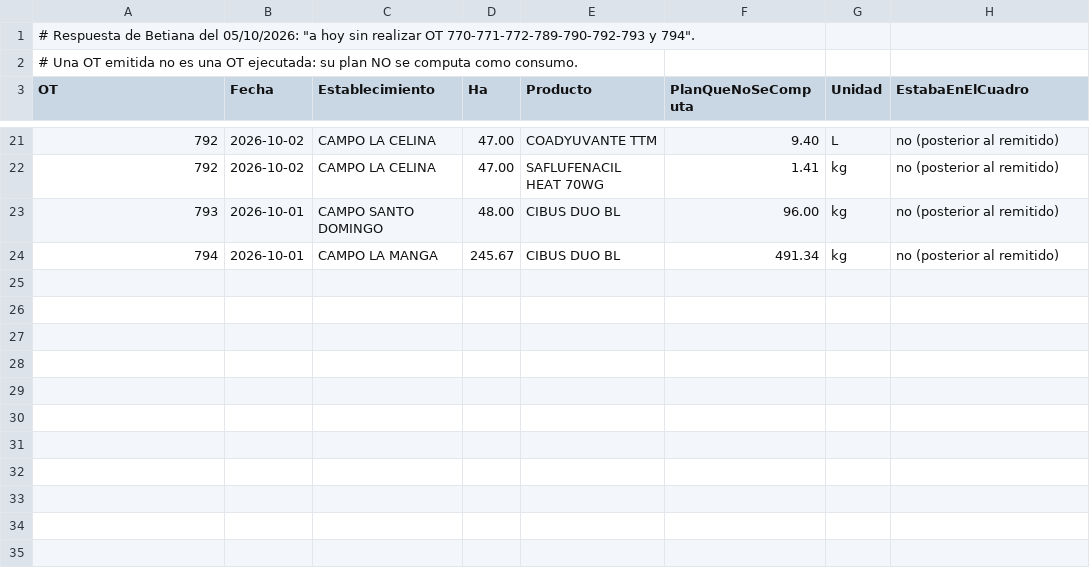
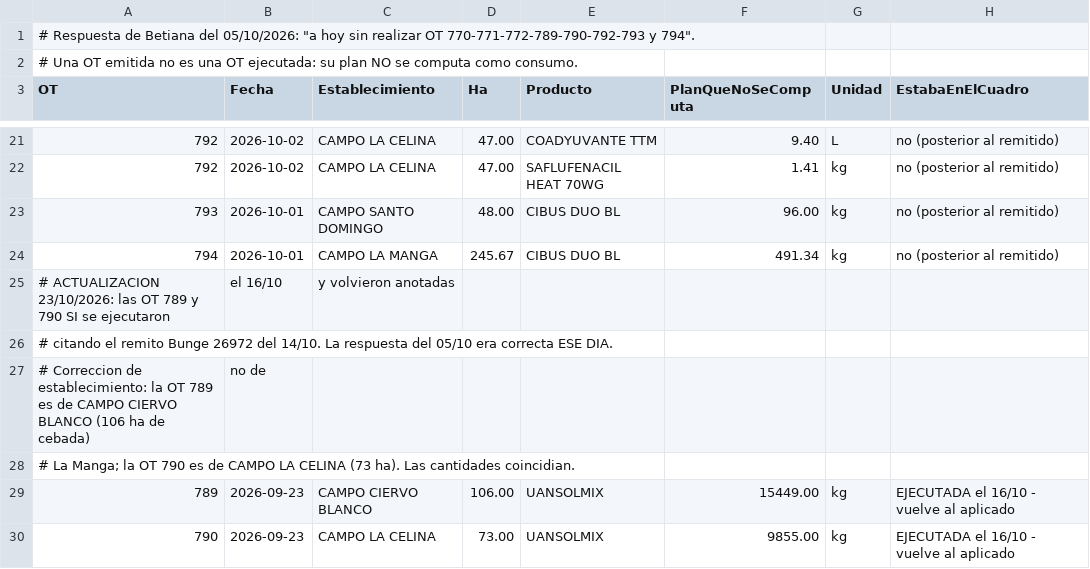
Before and after one commit to sucdemiguelamanddemendieta-lang/Insumos-Conciliados-y-OT, a CSV file: datos/ot_no_ejecutadas_2026-10-07.csv, drawn as a sheet; only a part is shown, gaps mark what is left out; the diff names each change by its address in the sheet, - before the commit and + after, or states it on an @@ line.

```diff
--- a/datos/ot_no_ejecutadas_2026-10-07.csv
+++ b/datos/ot_no_ejecutadas_2026-10-07.csv
+row 25: # ACTUALIZACION 23/10/2026: las OT 789 y 790 SI se ejecutaron | el 16/10 | y volvieron anotadas
+row 26: # citando el remito Bunge 26972 del 14/10. La respuesta del 05/10 era correcta ESE DIA.
+row 27: # Correccion de establecimiento: la OT 789 es de CAMPO CIERVO BLANCO (106 ha de cebada) | no de
+row 28: # La Manga; la OT 790 es de CAMPO LA CELINA (73 ha). Las cantidades coincidian.
+row 29: 789 | 2026-09-23 | CAMPO CIERVO BLANCO | 106.00 | UANSOLMIX | 15449.00 | kg | EJECUTADA el 16/10 - vuelve al aplicado
+row 30: 790 | 2026-09-23 | CAMPO LA CELINA | 73.00 | UANSOLMIX | 9855.00 | kg | EJECUTADA el 16/10 - vuelve al aplicado
```
Also changed, not shown: datos/control_costeo_relecturas.csv, datos/ot_795_804_plan.csv, 6 other files.
